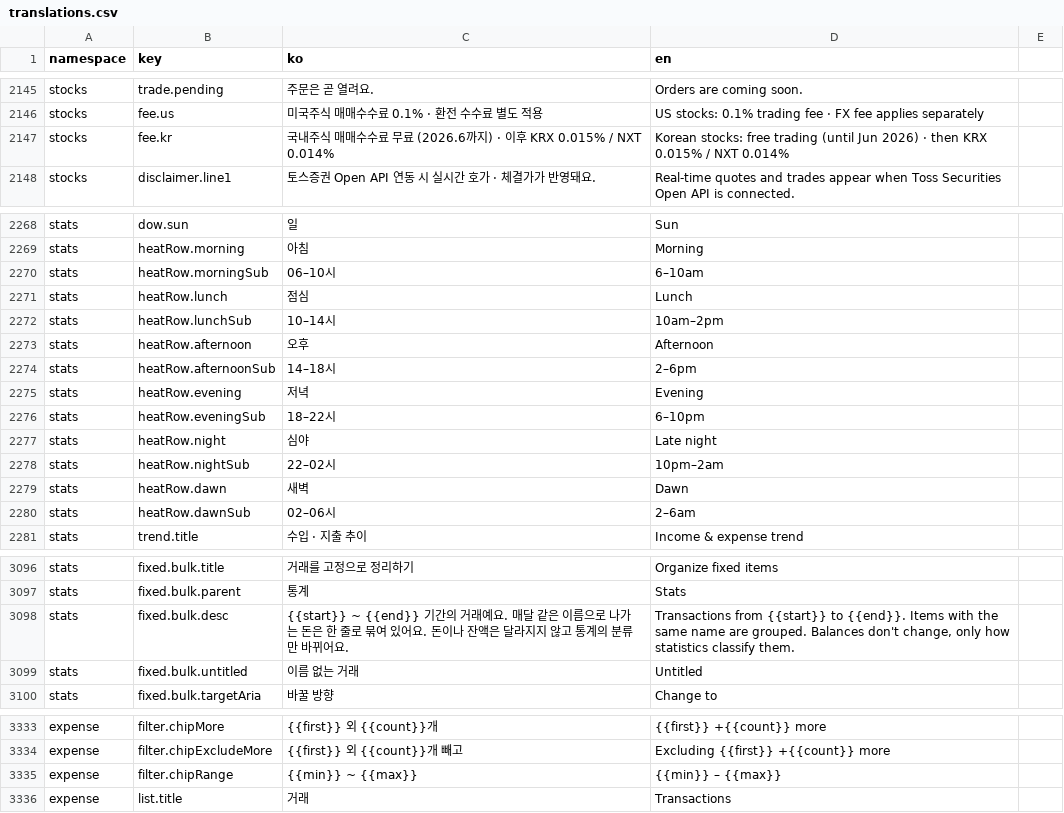
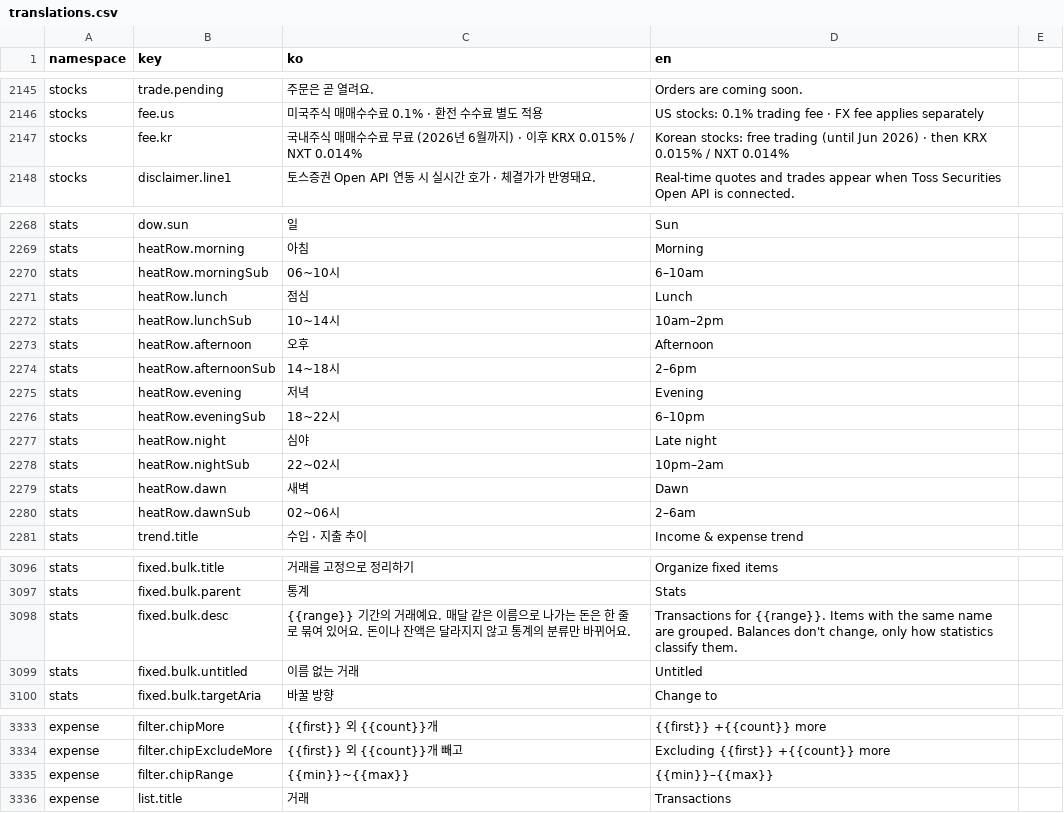
Before and after one commit to lshdainty/groo-damda-front, a CSV file: i18n/translations.csv, drawn as a sheet; only a part is shown, gaps mark what is left out.

```diff
--- a/i18n/translations.csv
+++ b/i18n/translations.csv
@@ -2146,3 +2146,3 @@ stocks,trade.pending,주문은 곧 열려요.,Orders are coming soon.
 stocks,fee.us,미국주식 매매수수료 0.1% · 환전 수수료 별도 적용,US stocks: 0.1% trading fee · FX fee applies separately
-stocks,fee.kr,국내주식 매매수수료 무료 (2026.6까지) · 이후 KRX 0.015% / NXT 0.014%,Korean stocks: free trading (until Jun 2026) · then KRX 0.015% / NXT 0.014%
+stocks,fee.kr,국내주식 매매수수료 무료 (2026년 6월까지) · 이후 KRX 0.015% / NXT 0.014%,Korean stocks: free trading (until Jun 2026) · then KRX 0.015% / NXT 0.014%
 stocks,disclaimer.line1,토스증권 Open API 연동 시 실시간 호가 · 체결가가 반영돼요.,Real-time quotes and trades appear when Toss Securities Open API is connected.
@@ -2269,13 +2269,13 @@ stats,dow.sun,일,Sun
 stats,heatRow.morning,아침,Morning
-stats,heatRow.morningSub,06–10시,6–10am
+stats,heatRow.morningSub,06~10시,6–10am
 stats,heatRow.lunch,점심,Lunch
-stats,heatRow.lunchSub,10–14시,10am–2pm
+stats,heatRow.lunchSub,10~14시,10am–2pm
 stats,heatRow.afternoon,오후,Afternoon
-stats,heatRow.afternoonSub,14–18시,2–6pm
+stats,heatRow.afternoonSub,14~18시,2–6pm
 stats,heatRow.evening,저녁,Evening
-stats,heatRow.eveningSub,18–22시,6–10pm
+stats,heatRow.eveningSub,18~22시,6–10pm
 stats,heatRow.night,심야,Late night
-stats,heatRow.nightSub,22–02시,10pm–2am
+stats,heatRow.nightSub,22~02시,10pm–2am
 stats,heatRow.dawn,새벽,Dawn
-stats,heatRow.dawnSub,02–06시,2–6am
+stats,heatRow.dawnSub,02~06시,2–6am
 stats,trend.title,수입 · 지출 추이,Income & expense trend
@@ -3097,3 +3097,3 @@ stats,fixed.bulk.title,거래를 고정으로 정리하기,Organize fixed items
 stats,fixed.bulk.parent,통계,Stats
-stats,fixed.bulk.desc,{{start}} ~ {{end}} 기간의 거래예요. 매달 같은 이름으로 나가는 돈은 한 줄로 묶여 있어요. 돈이나 잔액은 달라지지 않고 통계의 분류만 바뀌어요.,"Transactions from {{start}} to {{end}}. Items with the same name are grouped. Balances don't change, only how statistics classify them."
+stats,fixed.bulk.desc,{{range}} 기간의 거래예요. 매달 같은 이름으로 나가는 돈은 한 줄로 묶여 있어요. 돈이나 잔액은 달라지지 않고 통계의 분류만 바뀌어요.,"Transactions for {{range}}. Items with the same name are grouped. Balances don't change, only how statistics classify them."
 stats,fixed.bulk.untitled,이름 없는 거래,Untitled
@@ -3334,3 +3334,3 @@ expense,filter.chipMore,{{first}} 외 {{count}}개,{{first}} +{{count}} more
 expense,filter.chipExcludeMore,{{first}} 외 {{count}}개 빼고,Excluding {{first}} +{{count}} more
-expense,filter.chipRange,{{min}} ~ {{max}},{{min}} – {{max}}
+expense,filter.chipRange,{{min}}~{{max}},{{min}}–{{max}}
 expense,list.title,거래,Transactions
```
Also changed, not shown: 16 other files.
